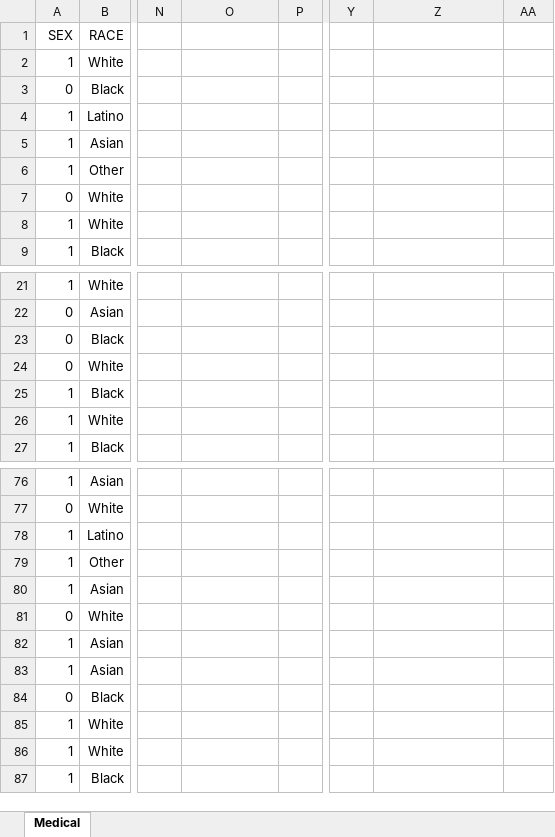
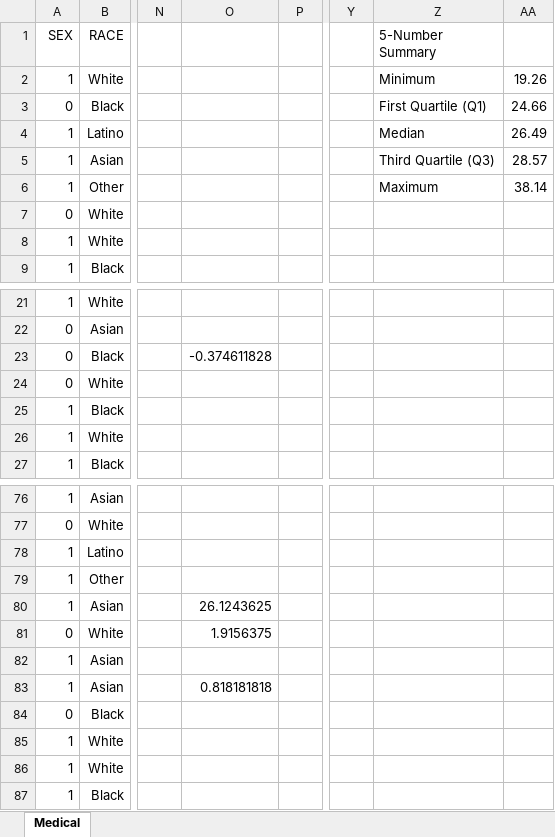
Before and after one commit to elucid503/Classes, an Excel workbook: Stats/Datasets/Medical.xlsx, sheet Medical, drawn as a sheet; only a part is shown, gaps mark what is left out; values as stored, in another font and other column widths than the file's, no borders; charts and pictures not drawn; the diff covers the shown part only; the diff names each change by its address in the sheet, - before the commit and + after, or states it on an @@ line.

```diff
--- a/Stats/Datasets/Medical.xlsx (sheet Medical)
+++ b/Stats/Datasets/Medical.xlsx (sheet Medical)
-Z1: (empty)
+Z1: 5-Number Summary
-Z2 (5-Number Summary): (empty)
+Z2 (5-Number Summary): Minimum
-AA2: (empty)
+AA2: 19.26
-Z3 (5-Number Summary): (empty)
+Z3 (5-Number Summary): First Quartile (Q1)
-AA3: (empty)
+AA3: 24.66
-Z4 (5-Number Summary): (empty)
+Z4 (5-Number Summary): Median
-AA4: (empty)
+AA4: 26.49
-Z5 (5-Number Summary): (empty)
+Z5 (5-Number Summary): Third Quartile (Q3)
-AA5: (empty)
+AA5: 28.57
-Z6 (5-Number Summary): (empty)
+Z6 (5-Number Summary): Maximum
-AA6: (empty)
+AA6: 38.14
-O23: (empty)
+O23: -0.374611828
-O80: (empty)
+O80: 26.1243625
-O81: (empty)
+O81: 1.9156375
-O83: (empty)
+O83: 0.818181818
```
Also changed, not shown: 4 added rows and 31 edited cells elsewhere in this sheet, charts or pictures, 9 other files.
